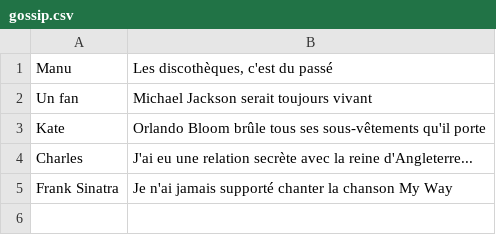
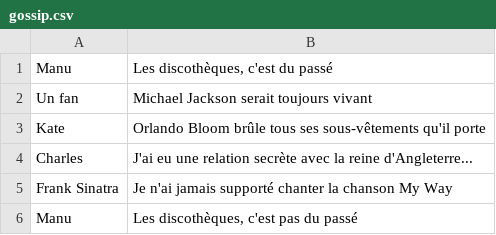
Before and after one commit to feliciebernard/the_gossip_project_sinatra, a CSV file: db/gossip.csv, drawn as a sheet.

```diff
--- a/db/gossip.csv
+++ b/db/gossip.csv
@@ -5 +5,2 @@ Charles,J'ai eu une relation secrète avec la reine d'Angleterre...
 Frank Sinatra,Je n'ai jamais supporté chanter la chanson My Way
+Manu,"Les discothèques, c'est pas du passé"
```
Also changed, not shown: 2 other files.
